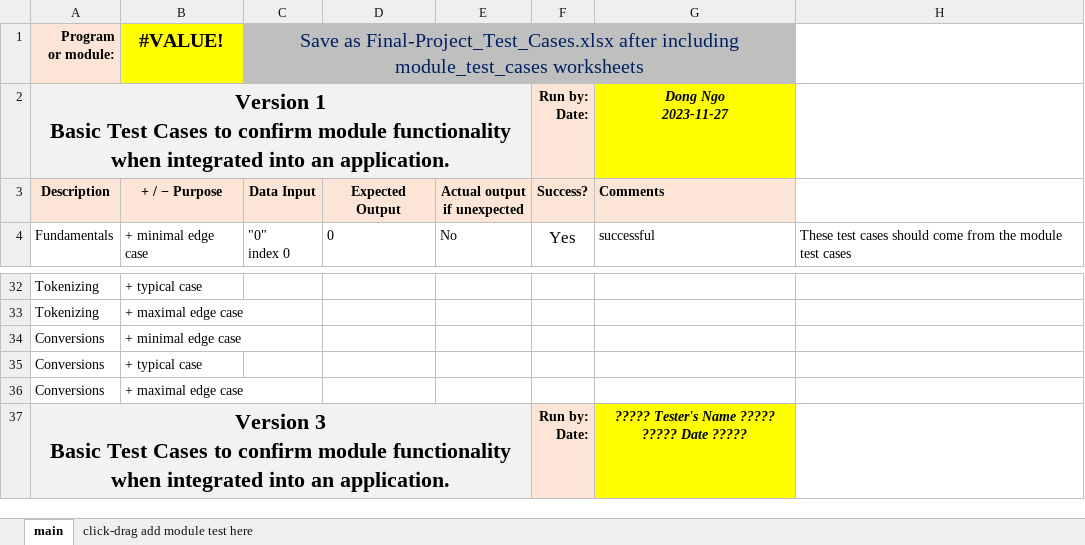
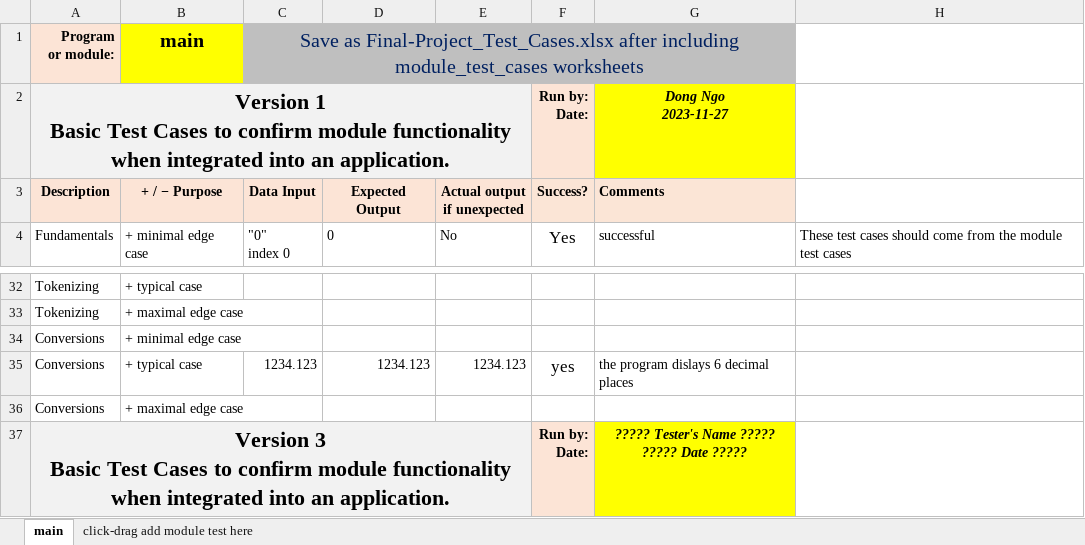
Before and after one commit to locqdang/cpr_final_project, an Excel workbook: 3Final-Project-Test-Cases.xlsx, sheet main, drawn as a sheet; only a part is shown, gaps mark what is left out; values as stored, in another font and other column widths than the file's, no borders; removed rows and columns are numbered as before the commit, all else as after; the diff names each change by its address in the sheet, - before the commit and + after, or states it on an @@ line.

```diff
--- a/3Final-Project-Test-Cases.xlsx (sheet main)
+++ b/3Final-Project-Test-Cases.xlsx (sheet main)
-B1: #VALUE!
+B1: main
-row 35: Conversions | + typical case
+row 35: Conversions | + typical case | 1234.123 | 1234.123 | 1234.123 | yes | the program dislays 6 decimal places
```
Also changed, not shown: converting-test-cases.xlsx.
